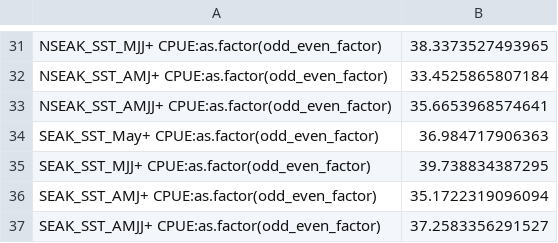
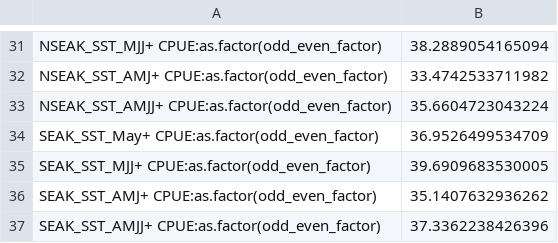
Before and after one commit to commfish/southeast_pink_salmon_preseason, a CSV file: 2025_forecast/results/seak_model_summary_one_step_ahead5.csv, drawn as a sheet; only a part is shown, gaps mark what is left out; the diff covers the shown part only.

```diff
--- a/2025_forecast/results/seak_model_summary_one_step_ahead5.csv
+++ b/2025_forecast/results/seak_model_summary_one_step_ahead5.csv
@@ -31,7 +31,7 @@
-"NSEAK_SST_MJJ+ CPUE:as.factor(odd_even_factor)",38.3373527493965
-"NSEAK_SST_AMJ+ CPUE:as.factor(odd_even_factor)",33.4525865807184
-"NSEAK_SST_AMJJ+ CPUE:as.factor(odd_even_factor)",35.6653968574641
-"SEAK_SST_May+ CPUE:as.factor(odd_even_factor)",36.984717906363
-"SEAK_SST_MJJ+ CPUE:as.factor(odd_even_factor)",39.738834387295
-"SEAK_SST_AMJ+ CPUE:as.factor(odd_even_factor)",35.1722319096094
-"SEAK_SST_AMJJ+ CPUE:as.factor(odd_even_factor)",37.2583356291527
+"NSEAK_SST_MJJ+ CPUE:as.factor(odd_even_factor)",38.2889054165094
+"NSEAK_SST_AMJ+ CPUE:as.factor(odd_even_factor)",33.4742533711982
+"NSEAK_SST_AMJJ+ CPUE:as.factor(odd_even_factor)",35.6604723043224
+"SEAK_SST_May+ CPUE:as.factor(odd_even_factor)",36.9526499534709
+"SEAK_SST_MJJ+ CPUE:as.factor(odd_even_factor)",39.6909683530005
+"SEAK_SST_AMJ+ CPUE:as.factor(odd_even_factor)",35.1407632936262
+"SEAK_SST_AMJJ+ CPUE:as.factor(odd_even_factor)",37.3362238426396
```
Also changed, not shown: 27 edited cells elsewhere in this file, 2025_forecast/data/var2024_merge_check2.csv, 2025_forecast/results/model_summary_table1_multi.csv, 17 other files.
